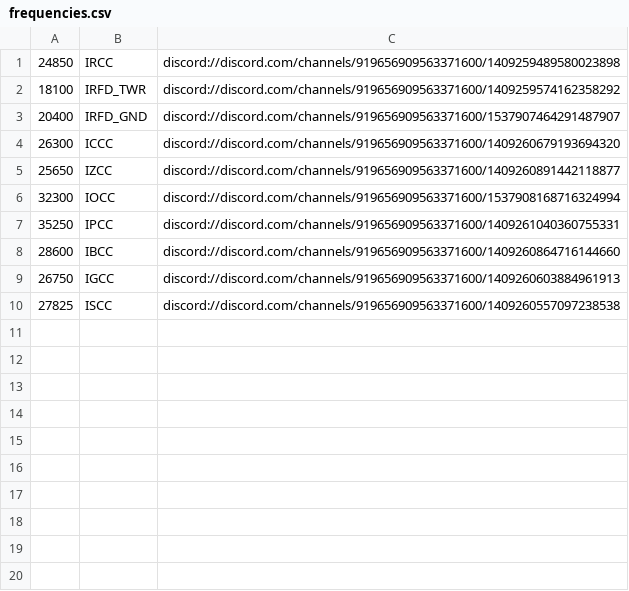
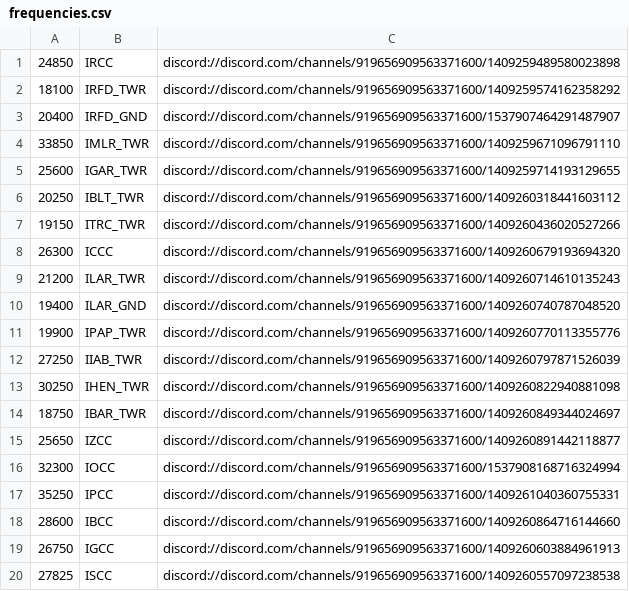
Before and after one commit to thegalxie/atc24commhelper, a CSV file: frequencies.csv, drawn as a sheet.

Commit message:
add all Rockford & Cyprus freqs

```diff
--- a/frequencies.csv
+++ b/frequencies.csv
@@ -3,3 +3,13 @@
 20400,IRFD_GND,discord://discord.com/channels/919656909563371600/1537907464291487907
+33850,IMLR_TWR,discord://discord.com/channels/919656909563371600/1409259671096791110
+25600,IGAR_TWR,discord://discord.com/channels/919656909563371600/1409259714193129655
+20250,IBLT_TWR,discord://discord.com/channels/919656909563371600/1409260318441603112
+19150,ITRC_TWR,discord://discord.com/channels/919656909563371600/1409260436020527266
 26300,ICCC,discord://discord.com/channels/919656909563371600/1409260679193694320
+21200,ILAR_TWR,discord://discord.com/channels/919656909563371600/1409260714610135243
+19400,ILAR_GND,discord://discord.com/channels/919656909563371600/1409260740787048520
+19900,IPAP_TWR,discord://discord.com/channels/919656909563371600/1409260770113355776
+27250,IIAB_TWR,discord://discord.com/channels/919656909563371600/1409260797871526039
+30250,IHEN_TWR,discord://discord.com/channels/919656909563371600/1409260822940881098
+18750,IBAR_TWR,discord://discord.com/channels/919656909563371600/1409260849344024697
 25650,IZCC,discord://discord.com/channels/919656909563371600/1409260891442118877
```
